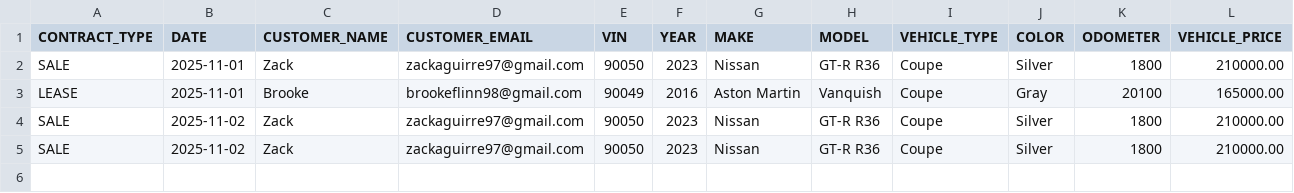
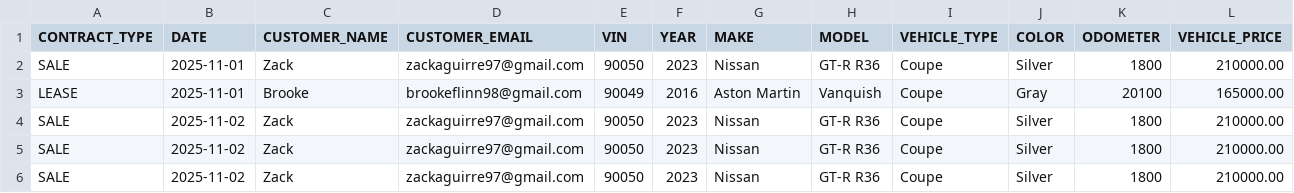
Before and after one commit to Zackaguirre97/2025Fall_Aguirre_Workshop4, a CSV file: src/main/resources/contracts.csv, drawn as a sheet; only a part is shown; rows hold the shown columns only; the diff names each change by its address in the sheet, - before the commit and + after, or states it on an @@ line.

Commit message:
Update contracts file with new contract entry

```diff
--- a/src/main/resources/contracts.csv
+++ b/src/main/resources/contracts.csv
+row 6: SALE | 2025-11-02 | Zack | zackaguirre97@gmail.com | 90050 | 2023 | Nissan | GT-R R36 | Coupe | Silver | 1800 | 210000.00
```
